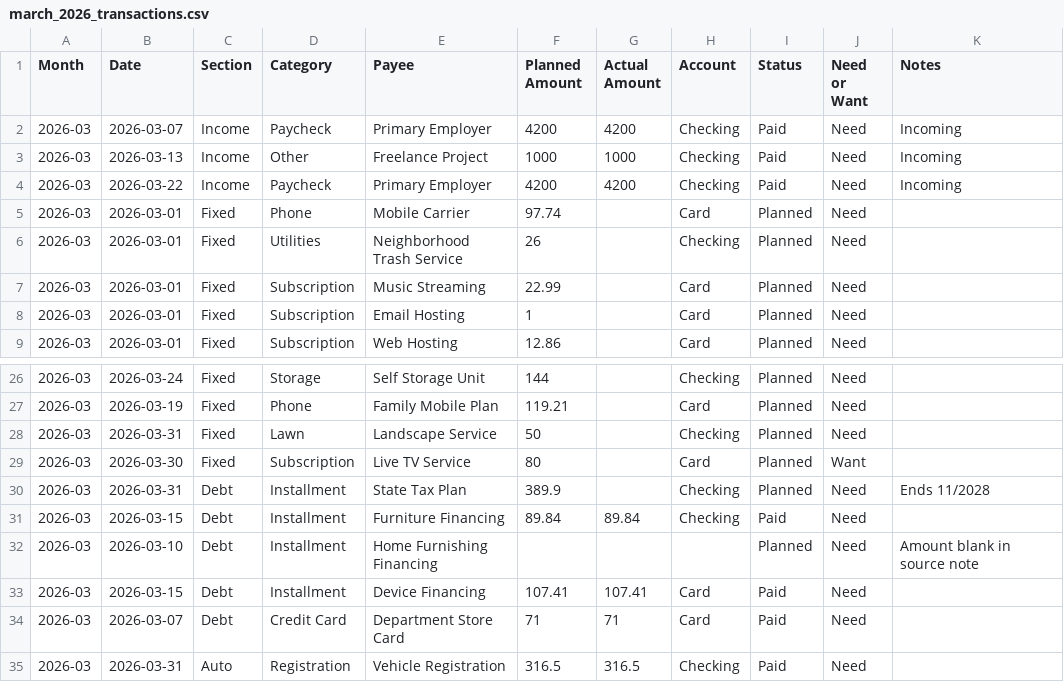
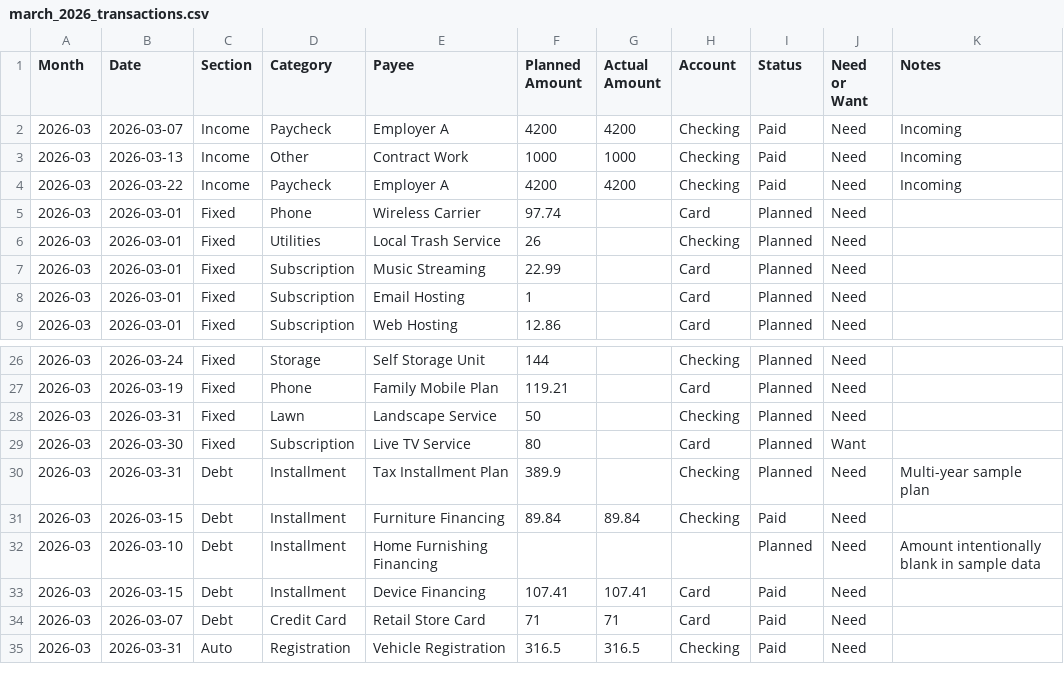
Before and after one commit to taimoorq/expense_tracker, a CSV file: db/seeds/march_2026_transactions.csv, drawn as a sheet; only a part is shown, gaps mark what is left out.

```diff
--- a/db/seeds/march_2026_transactions.csv
+++ b/db/seeds/march_2026_transactions.csv
@@ -1,7 +1,7 @@
 Month,Date,Section,Category,Payee,Planned Amount,Actual Amount,Account,Status,Need or Want,Notes
-2026-03,2026-03-07,Income,Paycheck,Primary Employer,4200,4200,Checking,Paid,Need,Incoming
-2026-03,2026-03-13,Income,Other,Freelance Project,1000,1000,Checking,Paid,Need,Incoming
-2026-03,2026-03-22,Income,Paycheck,Primary Employer,4200,4200,Checking,Paid,Need,Incoming
-2026-03,2026-03-01,Fixed,Phone,Mobile Carrier,97.74,,Card,Planned,Need,
-2026-03,2026-03-01,Fixed,Utilities,Neighborhood Trash Service,26,,Checking,Planned,Need,
+2026-03,2026-03-07,Income,Paycheck,Employer A,4200,4200,Checking,Paid,Need,Incoming
+2026-03,2026-03-13,Income,Other,Contract Work,1000,1000,Checking,Paid,Need,Incoming
+2026-03,2026-03-22,Income,Paycheck,Employer A,4200,4200,Checking,Paid,Need,Incoming
+2026-03,2026-03-01,Fixed,Phone,Wireless Carrier,97.74,,Card,Planned,Need,
+2026-03,2026-03-01,Fixed,Utilities,Local Trash Service,26,,Checking,Planned,Need,
 2026-03,2026-03-01,Fixed,Subscription,Music Streaming,22.99,,Card,Planned,Need,
@@ -29,7 +29,7 @@ Month,Date,Section,Category,Payee,Planned Amount,Actual Amount,Account,Status,Ne
 2026-03,2026-03-30,Fixed,Subscription,Live TV Service,80,,Card,Planned,Want,
-2026-03,2026-03-31,Debt,Installment,State Tax Plan,389.9,,Checking,Planned,Need,Ends 11/2028
+2026-03,2026-03-31,Debt,Installment,Tax Installment Plan,389.9,,Checking,Planned,Need,Multi-year sample plan
 2026-03,2026-03-15,Debt,Installment,Furniture Financing,89.84,89.84,Checking,Paid,Need,
-2026-03,2026-03-10,Debt,Installment,Home Furnishing Financing,,,,Planned,Need,Amount blank in source note
+2026-03,2026-03-10,Debt,Installment,Home Furnishing Financing,,,,Planned,Need,Amount intentionally blank in sample data
 2026-03,2026-03-15,Debt,Installment,Device Financing,107.41,107.41,Card,Paid,Need,
-2026-03,2026-03-07,Debt,Credit Card,Department Store Card,71,71,Card,Paid,Need,
+2026-03,2026-03-07,Debt,Credit Card,Retail Store Card,71,71,Card,Paid,Need,
 2026-03,2026-03-31,Auto,Registration,Vehicle Registration,316.5,316.5,Checking,Paid,Need,
```
Also changed, not shown: public/samples/sample_month_common_payments.csv, 3 other files.
